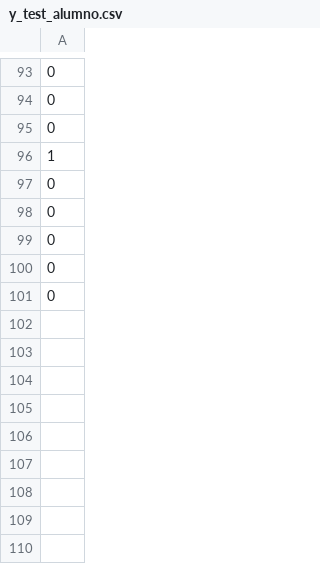
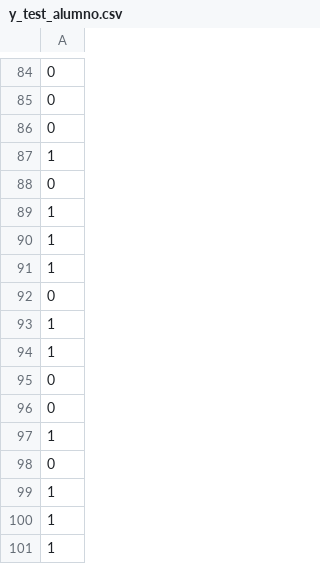
Before and after one commit to julian-barbieri/proyecto-final, a CSV file: ai-service/src/models/dataset-test/y_test_alumno.csv, drawn as a sheet; only a part is shown, gaps mark what is left out; removed rows and columns are numbered as before the commit, all else as after; the diff covers the shown part only; the diff names each change by its address in the sheet, - before the commit and + after, or states it on an @@ line.

```diff
--- a/ai-service/src/models/dataset-test/y_test_alumno.csv
+++ b/ai-service/src/models/dataset-test/y_test_alumno.csv
+row 89: 1
+row 90: 1
+row 91: 1
-row 13: 0
+row 92: 0
+row 93: 1
+row 94: 1
+row 97: 1
-row 101: 0
+row 99: 1
+row 100: 1
+row 101: 1
```
Also changed, not shown: 47 added rows, 55 removed rows and 8 moved rows elsewhere in this file, ai-service/src/models/dataset-test/X_test_alumno.csv, ai-service/src/models/dataset-test/y_test_materia.csv, 6 other files.
